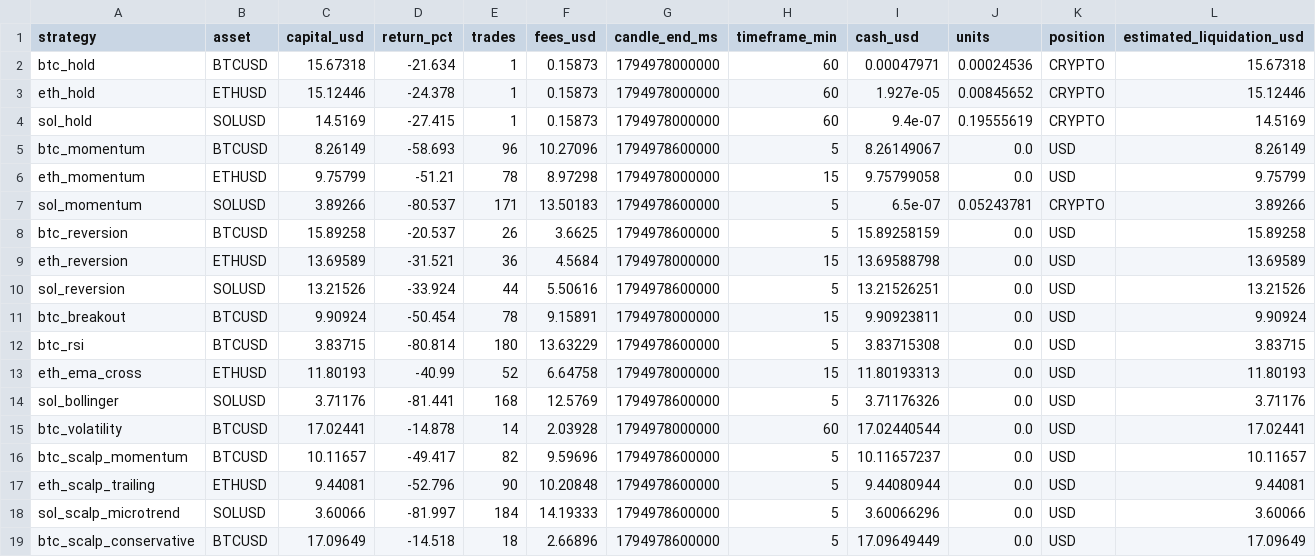
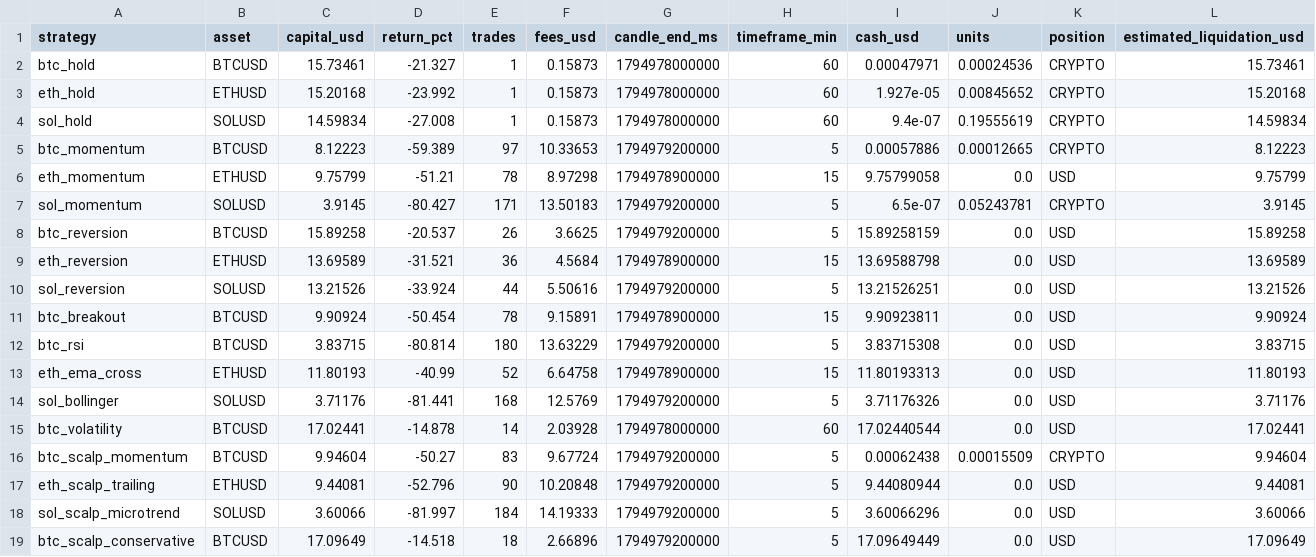
Before and after one commit to SeikoChillBot/AI-Trading, a CSV file: reports/realistic_latest.csv, drawn as a sheet.

```diff
--- a/reports/realistic_latest.csv
+++ b/reports/realistic_latest.csv
@@ -1,19 +1,19 @@
 strategy,asset,capital_usd,return_pct,trades,fees_usd,candle_end_ms,timeframe_min,cash_usd,units,position,estimated_liquidation_usd
-btc_hold,BTCUSD,15.67318,-21.634,1,0.15873,1794978000000,60,0.00047971,0.00024536,CRYPTO,15.67318
-eth_hold,ETHUSD,15.12446,-24.378,1,0.15873,1794978000000,60,1.927e-05,0.00845652,CRYPTO,15.12446
-sol_hold,SOLUSD,14.5169,-27.415,1,0.15873,1794978000000,60,9.4e-07,0.19555619,CRYPTO,14.5169
-btc_momentum,BTCUSD,8.26149,-58.693,96,10.27096,1794978600000,5,8.26149067,0.0,USD,8.26149
-eth_momentum,ETHUSD,9.75799,-51.21,78,8.97298,1794978000000,15,9.75799058,0.0,USD,9.75799
-sol_momentum,SOLUSD,3.89266,-80.537,171,13.50183,1794978600000,5,6.5e-07,0.05243781,CRYPTO,3.89266
-btc_reversion,BTCUSD,15.89258,-20.537,26,3.6625,1794978600000,5,15.89258159,0.0,USD,15.89258
-eth_reversion,ETHUSD,13.69589,-31.521,36,4.5684,1794978000000,15,13.69588798,0.0,USD,13.69589
-sol_reversion,SOLUSD,13.21526,-33.924,44,5.50616,1794978600000,5,13.21526251,0.0,USD,13.21526
-btc_breakout,BTCUSD,9.90924,-50.454,78,9.15891,1794978000000,15,9.90923811,0.0,USD,9.90924
-btc_rsi,BTCUSD,3.83715,-80.814,180,13.63229,1794978600000,5,3.83715308,0.0,USD,3.83715
-eth_ema_cross,ETHUSD,11.80193,-40.99,52,6.64758,1794978000000,15,11.80193313,0.0,USD,11.80193
-sol_bollinger,SOLUSD,3.71176,-81.441,168,12.5769,1794978600000,5,3.71176326,0.0,USD,3.71176
+btc_hold,BTCUSD,15.73461,-21.327,1,0.15873,1794978000000,60,0.00047971,0.00024536,CRYPTO,15.73461
+eth_hold,ETHUSD,15.20168,-23.992,1,0.15873,1794978000000,60,1.927e-05,0.00845652,CRYPTO,15.20168
+sol_hold,SOLUSD,14.59834,-27.008,1,0.15873,1794978000000,60,9.4e-07,0.19555619,CRYPTO,14.59834
+btc_momentum,BTCUSD,8.12223,-59.389,97,10.33653,1794979200000,5,0.00057886,0.00012665,CRYPTO,8.12223
+eth_momentum,ETHUSD,9.75799,-51.21,78,8.97298,1794978900000,15,9.75799058,0.0,USD,9.75799
+sol_momentum,SOLUSD,3.9145,-80.427,171,13.50183,1794979200000,5,6.5e-07,0.05243781,CRYPTO,3.9145
+btc_reversion,BTCUSD,15.89258,-20.537,26,3.6625,1794979200000,5,15.89258159,0.0,USD,15.89258
+eth_reversion,ETHUSD,13.69589,-31.521,36,4.5684,1794978900000,15,13.69588798,0.0,USD,13.69589
+sol_reversion,SOLUSD,13.21526,-33.924,44,5.50616,1794979200000,5,13.21526251,0.0,USD,13.21526
+btc_breakout,BTCUSD,9.90924,-50.454,78,9.15891,1794978900000,15,9.90923811,0.0,USD,9.90924
+btc_rsi,BTCUSD,3.83715,-80.814,180,13.63229,1794979200000,5,3.83715308,0.0,USD,3.83715
+eth_ema_cross,ETHUSD,11.80193,-40.99,52,6.64758,1794978900000,15,11.80193313,0.0,USD,11.80193
+sol_bollinger,SOLUSD,3.71176,-81.441,168,12.5769,1794979200000,5,3.71176326,0.0,USD,3.71176
 btc_volatility,BTCUSD,17.02441,-14.878,14,2.03928,1794978000000,60,17.02440544,0.0,USD,17.02441
-btc_scalp_momentum,BTCUSD,10.11657,-49.417,82,9.59696,1794978600000,5,10.11657237,0.0,USD,10.11657
-eth_scalp_trailing,ETHUSD,9.44081,-52.796,90,10.20848,1794978600000,5,9.44080944,0.0,USD,9.44081
-sol_scalp_microtrend,SOLUSD,3.60066,-81.997,184,14.19333,1794978600000,5,3.60066296,0.0,USD,3.60066
-btc_scalp_conservative,BTCUSD,17.09649,-14.518,18,2.66896,1794978600000,5,17.09649449,0.0,USD,17.09649
+btc_scalp_momentum,BTCUSD,9.94604,-50.27,83,9.67724,1794979200000,5,0.00062438,0.00015509,CRYPTO,9.94604
+eth_scalp_trailing,ETHUSD,9.44081,-52.796,90,10.20848,1794979200000,5,9.44080944,0.0,USD,9.44081
+sol_scalp_microtrend,SOLUSD,3.60066,-81.997,184,14.19333,1794979200000,5,3.60066296,0.0,USD,3.60066
+btc_scalp_conservative,BTCUSD,17.09649,-14.518,18,2.66896,1794979200000,5,17.09649449,0.0,USD,17.09649
```
Also changed, not shown: reports/latest.csv, reports/realistic_orders.csv, 15 other files.
